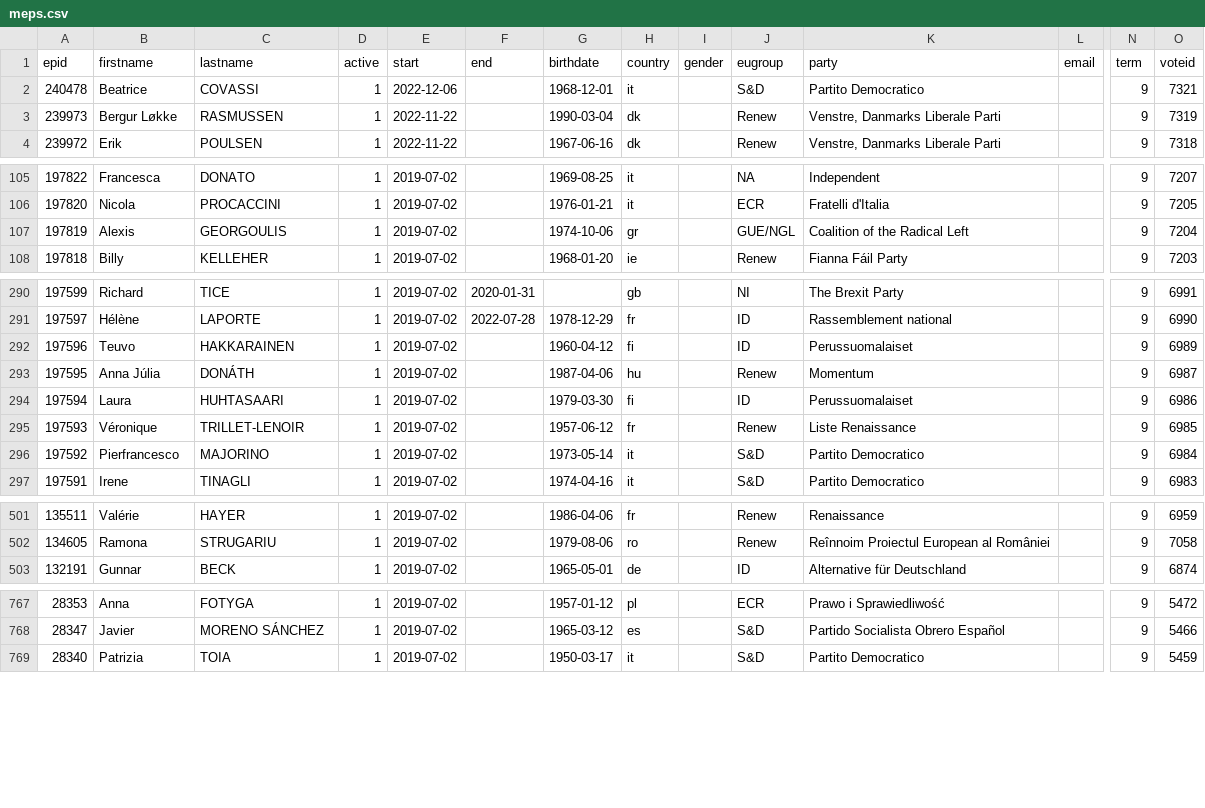
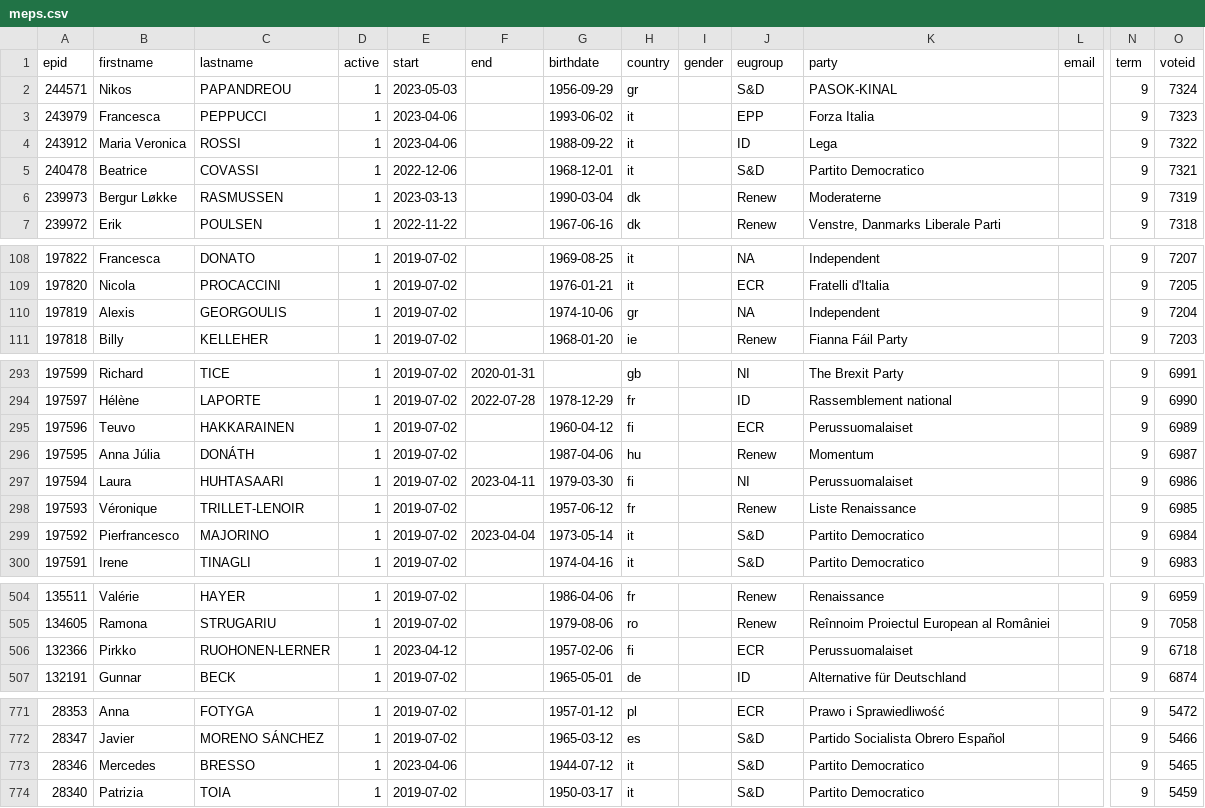
Before and after one commit to TechToThePeople/parlparse, a CSV file: data/meps.csv, drawn as a sheet; only a part is shown, gaps mark what is left out; addresses are those after the commit; rows hold the shown columns only; the diff covers the shown part only; the diff names each change by its address in the sheet, - before the commit and + after, or states it on an @@ line.

```diff
--- a/data/meps.csv
+++ b/data/meps.csv
+row 2: 244571 | Nikos | PAPANDREOU | 1 | 2023-05-03 |  | 1956-09-29 | gr |  | S&D | PASOK-KINAL |  | 9 | 7324
+row 3: 243979 | Francesca | PEPPUCCI | 1 | 2023-04-06 |  | 1993-06-02 | it |  | EPP | Forza Italia |  | 9 | 7323
+row 4: 243912 | Maria Veronica | ROSSI | 1 | 2023-04-06 |  | 1988-09-22 | it |  | ID | Lega |  | 9 | 7322
-E6 (start): 2022-11-22
+E6 (start): 2023-03-13
-K6 (party): Venstre, Danmarks Liberale Parti
+K6 (party): Moderaterne
-J110 (eugroup): GUE/NGL
+J110 (eugroup): NA
-K110 (party): Coalition of the Radical Left
+K110 (party): Independent
-J295 (eugroup): ID
+J295 (eugroup): ECR
-F297 (end): (empty)
+F297 (end): 2023-04-11
-J297 (eugroup): ID
+J297 (eugroup): NI
-F299 (end): (empty)
+F299 (end): 2023-04-04
+row 506: 132366 | Pirkko | RUOHONEN-LERNER | 1 | 2023-04-12 |  | 1957-02-06 | fi |  | ECR | Perussuomalaiset |  | 9 | 6718
+row 773: 28346 | Mercedes | BRESSO | 1 | 2023-04-06 |  | 1944-07-12 | it |  | S&D | Partito Democratico |  | 9 | 5465
```
Also changed, not shown: 12 edited cells elsewhere in this file, 2 other files.
